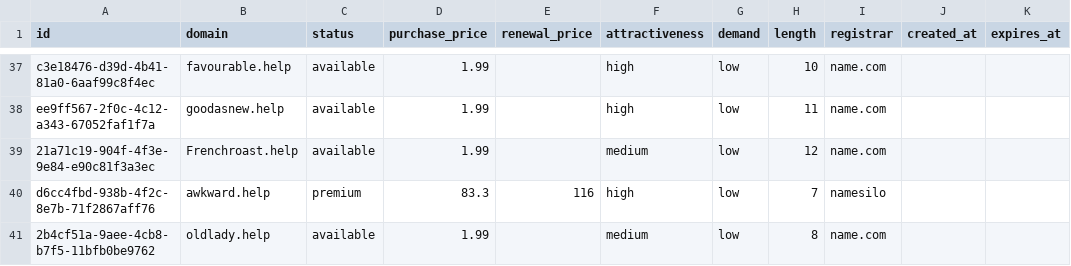
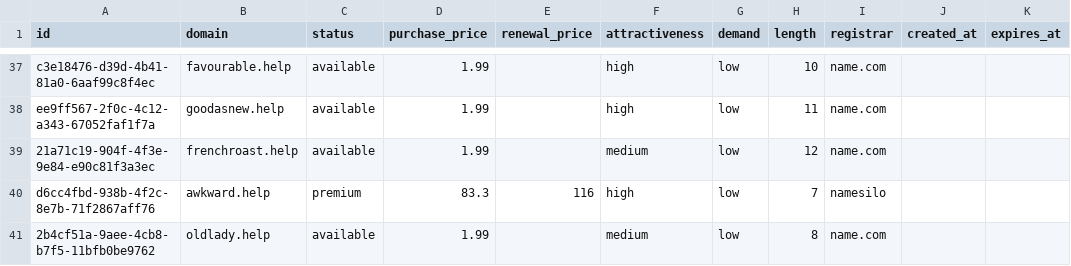
Before and after one commit to UniqueDomains/help-oneword-domains, a CSV file: help.csv, drawn as a sheet; only a part is shown, gaps mark what is left out; the diff covers the shown part only; the diff names each change by its address in the sheet, - before the commit and + after, or states it on an @@ line.

Commit message:
Domains update

```diff
--- a/help.csv
+++ b/help.csv
-B39 (domain): Frenchroast.help
+B39 (domain): frenchroast.help
```
Also changed, not shown: 3 added rows, 3 removed rows and 54 edited cells elsewhere in this file, 4 other files.
